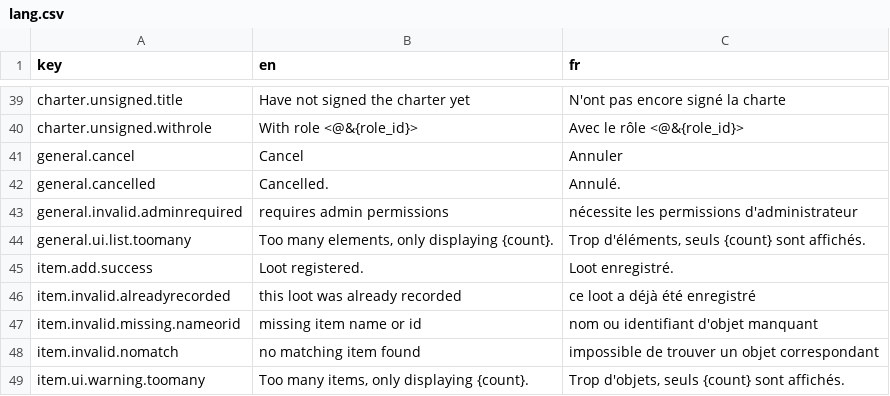
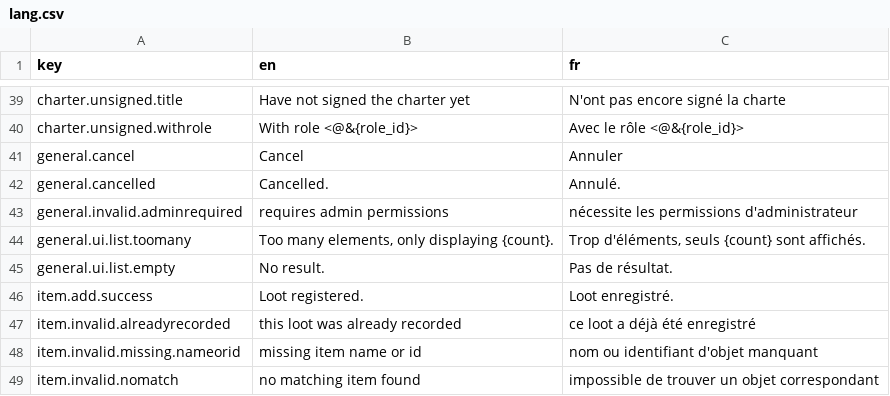
Before and after one commit to waliens/bloude-clockin, a CSV file: src/lang/lang.csv, drawn as a sheet; only a part is shown, gaps mark what is left out; the shorter side is filled out with more unchanged rows.

Commit message:
empty text + fix date display

```diff
--- a/src/lang/lang.csv
+++ b/src/lang/lang.csv
@@ -44,2 +44,3 @@ general.invalid.adminrequired,"requires admin permissions","nécessite les permi
 general.ui.list.toomany,"Too many elements, only displaying {count}.","Trop d'éléments, seuls {count} sont affichés."
+general.ui.list.empty,"No result.","Pas de résultat."
 item.add.success,"Loot registered.","Loot enregistré."
```
Also changed, not shown: 2 other files.
